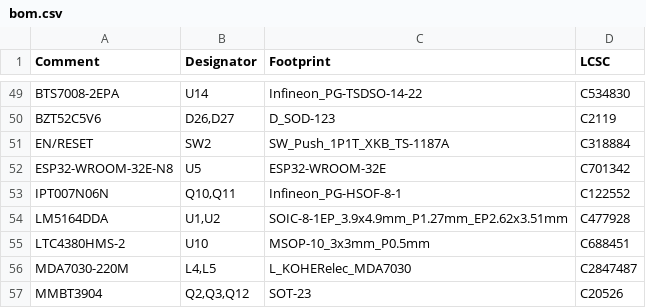
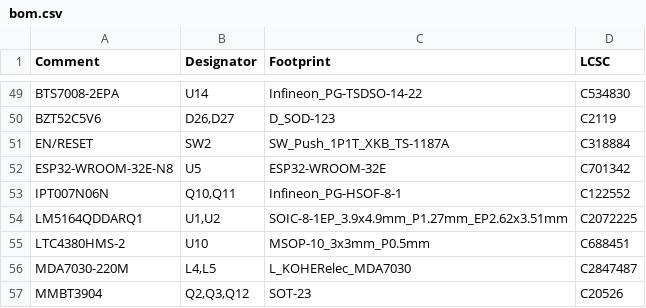
Before and after one commit to JimboMcRackem/ESP32MCCAN, a CSV file: hardware/output/jlcpcb/bom.csv, drawn as a sheet; only a part is shown, gaps mark what is left out.

```diff
--- a/hardware/output/jlcpcb/bom.csv
+++ b/hardware/output/jlcpcb/bom.csv
@@ -53,3 +53,3 @@ ESP32-WROOM-32E-N8,U5,ESP32-WROOM-32E,C701342
 IPT007N06N,"Q10,Q11",Infineon_PG-HSOF-8-1,C122552
-LM5164DDA,"U1,U2",SOIC-8-1EP_3.9x4.9mm_P1.27mm_EP2.62x3.51mm,C477928
+LM5164QDDARQ1,"U1,U2",SOIC-8-1EP_3.9x4.9mm_P1.27mm_EP2.62x3.51mm,C2072225
 LTC4380HMS-2,U10,MSOP-10_3x3mm_P0.5mm,C688451
```
Also changed, not shown: hardware/output/jlcpcb/kicad-pos.csv, 34 other files.
